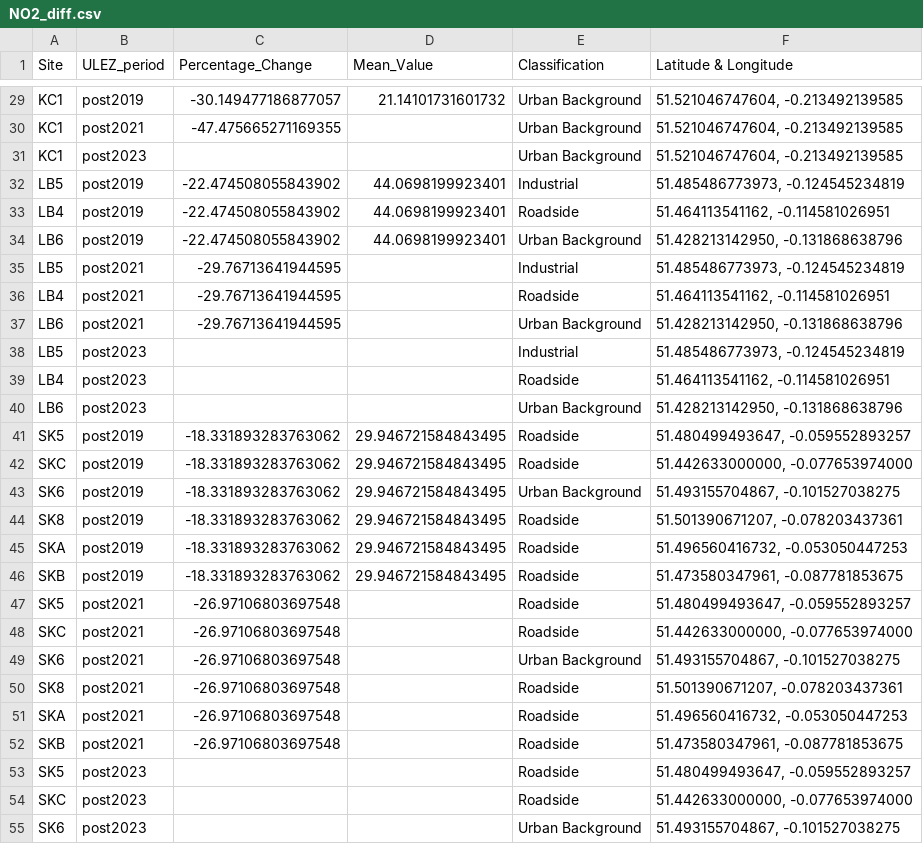
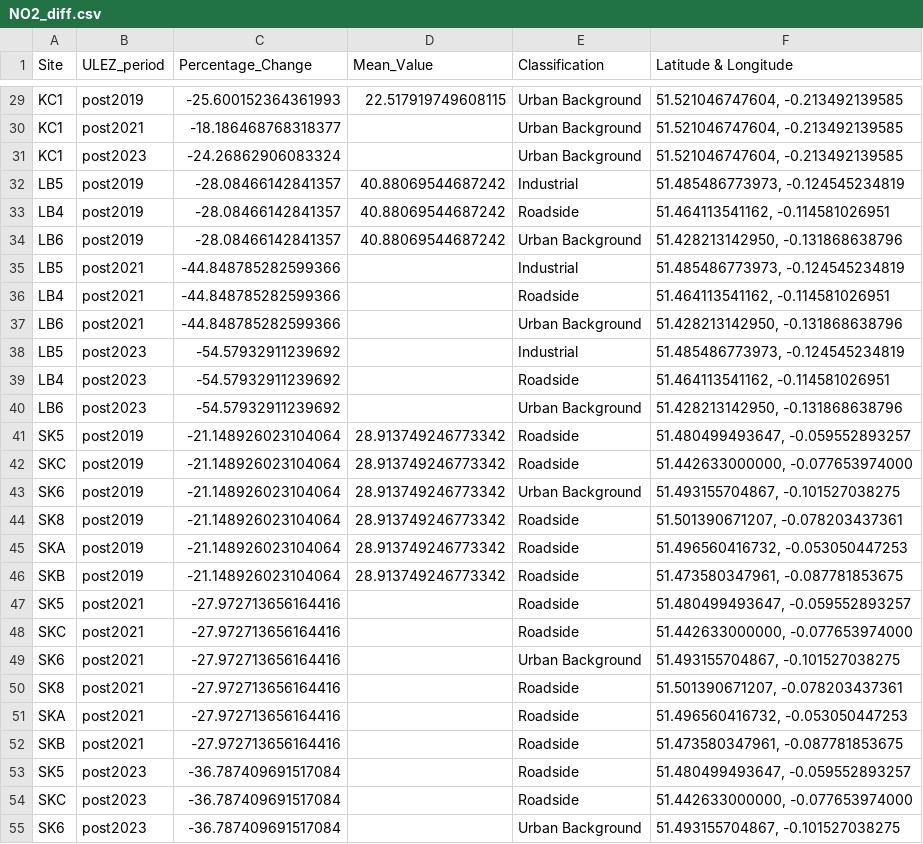
Before and after one commit to Chailllee/MSc_grad_proj, a CSV file: Data_output/Difference/NO2_diff.csv, drawn as a sheet; only a part is shown, gaps mark what is left out; the diff covers the shown part only; the diff names each change by its address in the sheet, - before the commit and + after, or states it on an @@ line.

Commit message:
Add NO, NO2, PM2.5, and PM10 mean value data files

```diff
--- a/Data_output/Difference/NO2_diff.csv
+++ b/Data_output/Difference/NO2_diff.csv
-C29 (Percentage_Change): -30.149477186877057
+C29 (Percentage_Change): -25.600152364361993
-D29 (Mean_Value): 21.14101731601732
+D29 (Mean_Value): 22.517919749608115
-C30 (Percentage_Change): -47.475665271169355
+C30 (Percentage_Change): -18.186468768318377
-C31 (Percentage_Change): (empty)
+C31 (Percentage_Change): -24.26862906083324
-C32:C34 (Percentage_Change): -22.474508055843902
+C32:C34 (Percentage_Change): -28.08466142841357
-D32:D34 (Mean_Value): 44.0698199923401
+D32:D34 (Mean_Value): 40.88069544687242
-C35:C37 (Percentage_Change): -29.76713641944595
+C35:C37 (Percentage_Change): -44.848785282599366
-C38:C40 (Percentage_Change): (empty)
+C38:C40 (Percentage_Change): -54.57932911239692
-C41:C46 (Percentage_Change): -18.331893283763062
+C41:C46 (Percentage_Change): -21.148926023104064
-D41:D46 (Mean_Value): 29.946721584843495
+D41:D46 (Mean_Value): 28.913749246773342
-C47:C52 (Percentage_Change): -26.97106803697548
+C47:C52 (Percentage_Change): -27.972713656164416
-C53:C55 (Percentage_Change): (empty)
+C53:C55 (Percentage_Change): -36.787409691517084
```
Also changed, not shown: 63 edited cells elsewhere in this file, Data_output/Difference/NO_diff.csv, Data_output/Difference/PM10_diff.csv, 14 other files.
